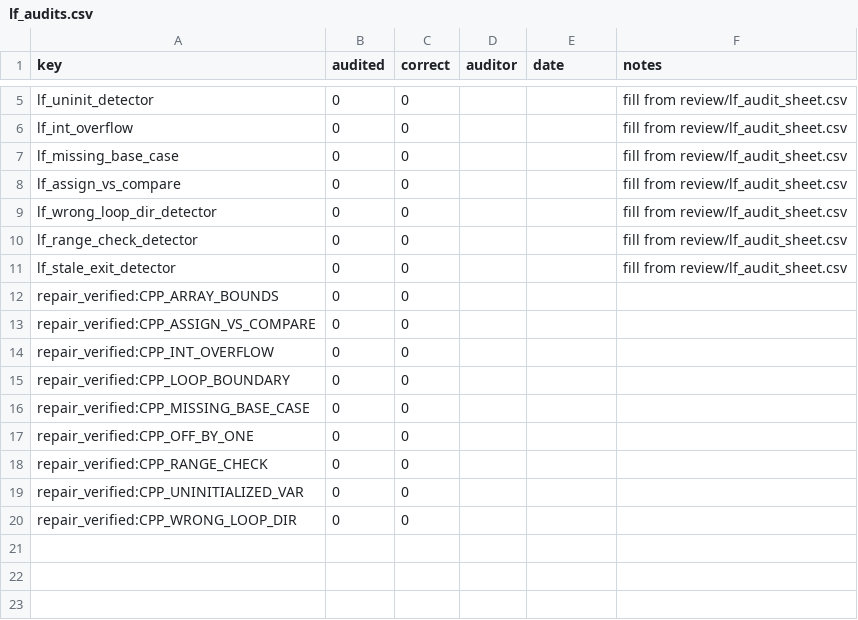
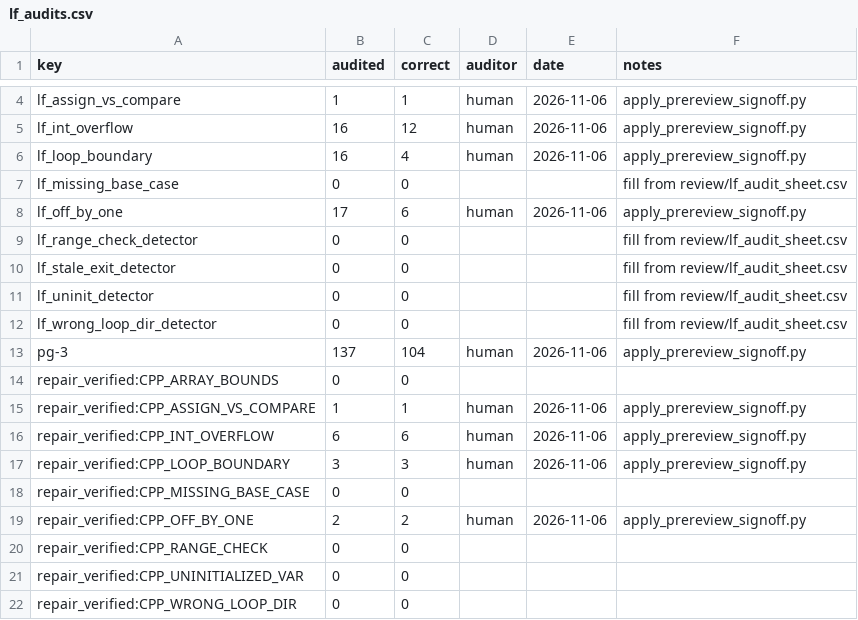
Before and after one commit to Rayaan-Raza/TraceLearn, a CSV file: data/misconception_dataset/annotations/lf_audits.csv, drawn as a sheet; only a part is shown, gaps mark what is left out; removed rows and columns are numbered as before the commit, all else as after; the diff covers the shown part only; the diff names each change by its address in the sheet, - before the commit and + after, or states it on an @@ line.

```diff
--- a/data/misconception_dataset/annotations/lf_audits.csv
+++ b/data/misconception_dataset/annotations/lf_audits.csv
+row 4: lf_assign_vs_compare | 1 | 1 | human | 2026-11-06 | apply_prereview_signoff.py
-B5 (audited): 0
+B5 (audited): 16
-C5 (correct): 0
+C5 (correct): 12
-D5 (auditor): (empty)
+D5 (auditor): human
-E5 (date): (empty)
+E5 (date): 2026-11-06
-F5 (notes): fill from review/lf_audit_sheet.csv
+F5 (notes): apply_prereview_signoff.py
+row 6: lf_loop_boundary | 16 | 4 | human | 2026-11-06 | apply_prereview_signoff.py
-row 8: lf_assign_vs_compare | 0 | 0 |  |  | fill from review/lf_audit_sheet.csv
+row 8: lf_off_by_one | 17 | 6 | human | 2026-11-06 | apply_prereview_signoff.py
@@ row 5 moved to row 11: lf_uninit_detector @@
@@ row 9 moved to row 12: lf_wrong_loop_dir_detector @@
+row 13: pg-3 | 137 | 104 | human | 2026-11-06 | apply_prereview_signoff.py
-B15 (audited): 0
+B15 (audited): 1
-C15 (correct): 0
+C15 (correct): 1
-D15:D17 (auditor): (empty)
+D15:D17 (auditor): human
-E15:E17 (date): (empty)
+E15:E17 (date): 2026-11-06
-F15:F17 (notes): (empty)
+F15:F17 (notes): apply_prereview_signoff.py
-B16 (audited): 0
+B16 (audited): 6
-C16 (correct): 0
+C16 (correct): 6
-B17 (audited): 0
+B17 (audited): 3
-C17 (correct): 0
+C17 (correct): 3
-B19 (audited): 0
+B19 (audited): 2
-C19 (correct): 0
+C19 (correct): 2
-D19 (auditor): (empty)
+D19 (auditor): human
-E19 (date): (empty)
+E19 (date): 2026-11-06
-F19 (notes): (empty)
+F19 (notes): apply_prereview_signoff.py
```
Also changed, not shown: 1 added row, 2 removed rows and 5 edited cells elsewhere in this file, data/misconception_dataset/review/model_prereview/dev_gold_codestream.csv, data/misconception_dataset/review/model_prereview/dev_gold_progpedia.csv, 11 other files.
